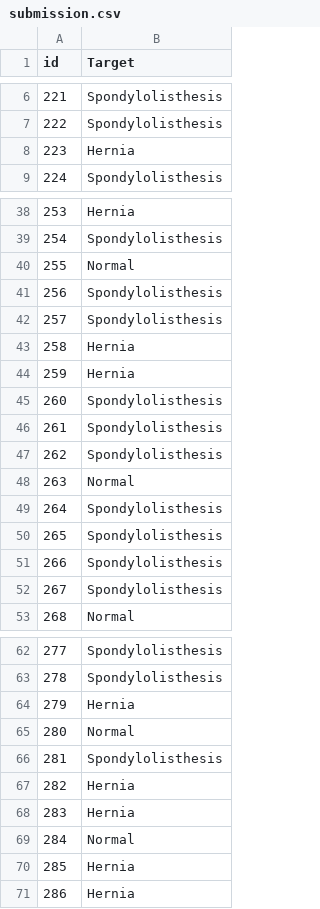
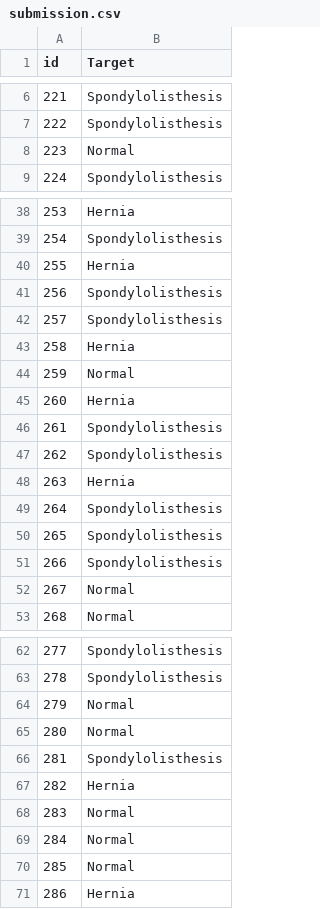
Before and after one commit to kristenarguello/ML-competition, a CSV file: submission.csv, drawn as a sheet; only a part is shown, gaps mark what is left out; the diff covers the shown part only.

```diff
--- a/submission.csv
+++ b/submission.csv
@@ -7,3 +7,3 @@ id,Target
 222,Spondylolisthesis
-223,Hernia
+223,Normal
 224,Spondylolisthesis
@@ -39,3 +39,3 @@ id,Target
 254,Spondylolisthesis
-255,Normal
+255,Hernia
 256,Spondylolisthesis
@@ -43,7 +43,7 @@ id,Target
 258,Hernia
-259,Hernia
-260,Spondylolisthesis
+259,Normal
+260,Hernia
 261,Spondylolisthesis
 262,Spondylolisthesis
-263,Normal
+263,Hernia
 264,Spondylolisthesis
@@ -51,3 +51,3 @@ id,Target
 266,Spondylolisthesis
-267,Spondylolisthesis
+267,Normal
 268,Normal
@@ -63,3 +63,3 @@ id,Target
 278,Spondylolisthesis
-279,Hernia
+279,Normal
 280,Normal
@@ -67,5 +67,5 @@ id,Target
 282,Hernia
-283,Hernia
+283,Normal
 284,Normal
-285,Hernia
+285,Normal
 286,Hernia
```
Also changed, not shown: 10 edited cells elsewhere in this file, 2 other files.
